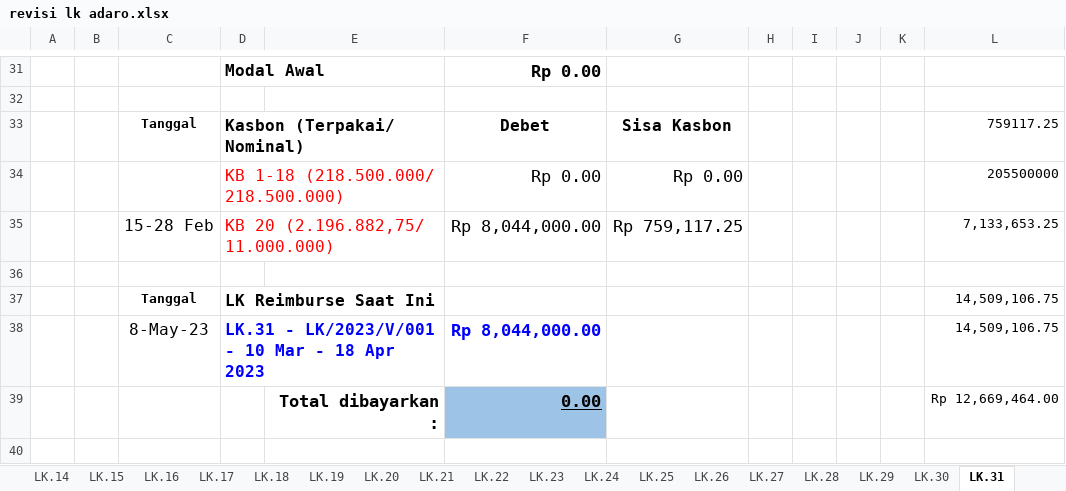
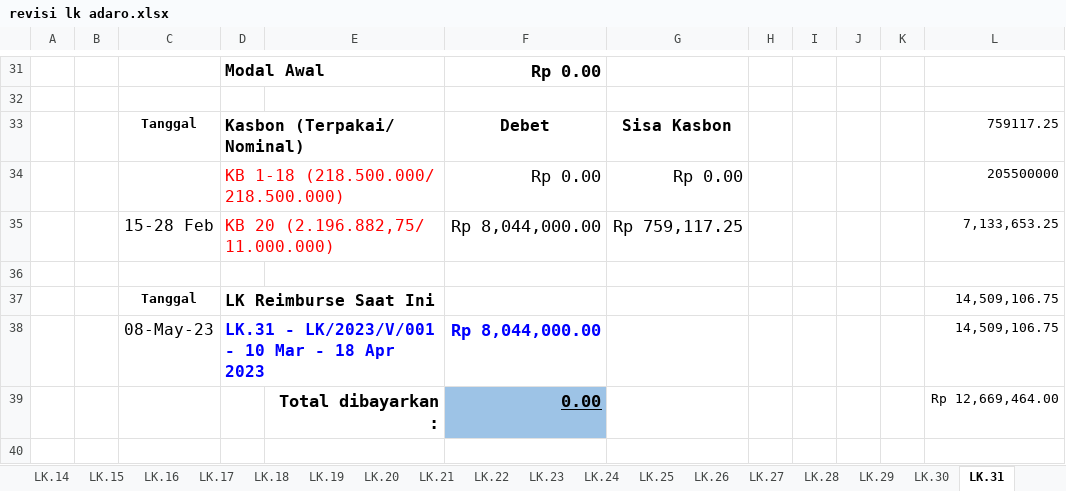
Before and after one commit to nosa24/ssi, an Excel workbook: Rekap LK/SSI-I.22.003 Adaro/Rekap/revisi lk adaro.xlsx, sheet LK.31, drawn as a sheet; only a part is shown, gaps mark what is left out; values as stored, in another font and other column widths than the file's, no borders; the diff names each change by its address in the sheet, - before the commit and + after, or states it on an @@ line.

```diff
--- a/Rekap LK/SSI-I.22.003 Adaro/Rekap/revisi lk adaro.xlsx (sheet LK.31)
+++ b/Rekap LK/SSI-I.22.003 Adaro/Rekap/revisi lk adaro.xlsx (sheet LK.31)
-C38: 8-May-23
+C38: 08-May-23
```
Also changed, not shown: sheet LK.52, sheet LK.23, sheet LK.24, sheet LK.26, sheet LK.27, sheet LK.25, 10 more sheets, other sheet tabs, Rekap LK/SSI-I.23.001 PCC Adaro/Rekap LK Adaro PCC (version 1).xlsx, 1 other file.
